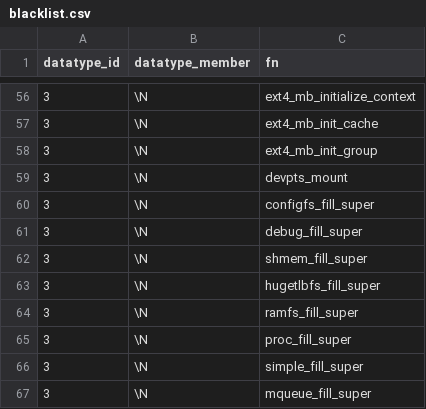
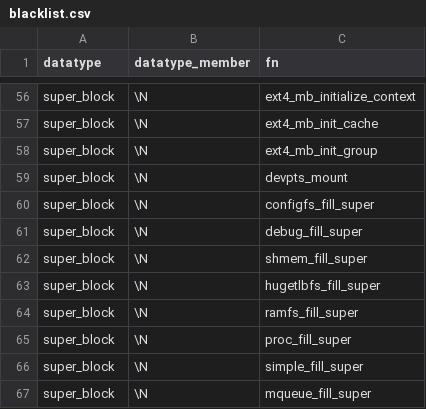
Before and after one commit to merlinscholz/lockdoc-tools, a CSV file: data/blacklist.csv, drawn as a sheet; only a part is shown, gaps mark what is left out; the diff covers the shown part only.

```diff
--- a/data/blacklist.csv
+++ b/data/blacklist.csv
@@ -1 +1 @@
-datatype_id;datatype_member;fn
+datatype;datatype_member;fn
@@ -56,12 +56,12 @@ datatype_id;datatype_member;fn
-3;\N;ext4_mb_initialize_context
-3;\N;ext4_mb_init_cache
-3;\N;ext4_mb_init_group
-3;\N;devpts_mount
-3;\N;configfs_fill_super
-3;\N;debug_fill_super
-3;\N;shmem_fill_super
-3;\N;hugetlbfs_fill_super
-3;\N;ramfs_fill_super
-3;\N;proc_fill_super
-3;\N;simple_fill_super
-3;\N;mqueue_fill_super
+super_block;\N;ext4_mb_initialize_context
+super_block;\N;ext4_mb_init_cache
+super_block;\N;ext4_mb_init_group
+super_block;\N;devpts_mount
+super_block;\N;configfs_fill_super
+super_block;\N;debug_fill_super
+super_block;\N;shmem_fill_super
+super_block;\N;hugetlbfs_fill_super
+super_block;\N;ramfs_fill_super
+super_block;\N;proc_fill_super
+super_block;\N;simple_fill_super
+super_block;\N;mqueue_fill_super
```
Also changed, not shown: 54 edited cells elsewhere in this file, 1 other file.
